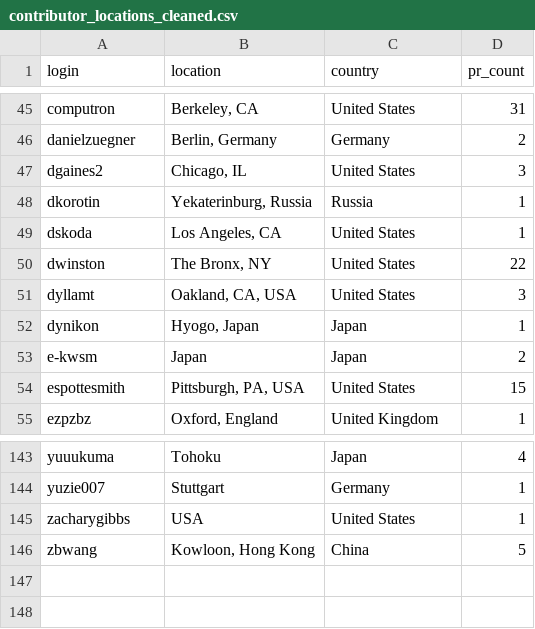
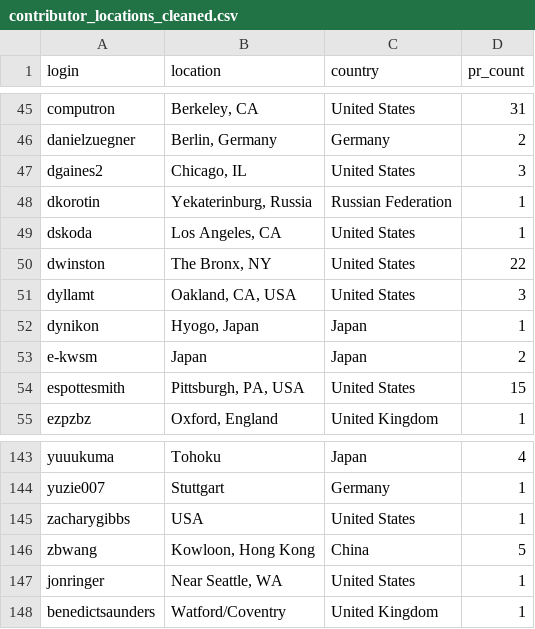
Before and after one commit to janosh/pymatgen-2-paper, a CSV file: figs/pr_contributors_worldmap/contributor_locations_cleaned.csv, drawn as a sheet; only a part is shown, gaps mark what is left out.

Commit message:
manually resolve country

```diff
--- a/figs/pr_contributors_worldmap/contributor_locations_cleaned.csv
+++ b/figs/pr_contributors_worldmap/contributor_locations_cleaned.csv
@@ -47,3 +47,3 @@ danielzuegner,"Berlin, Germany",Germany,2
 dgaines2,"Chicago, IL",United States,3
-dkorotin,"Yekaterinburg, Russia",Russia,1
+dkorotin,"Yekaterinburg, Russia",Russian Federation,1
 dskoda,"Los Angeles, CA",United States,1
@@ -146 +146,3 @@ zacharygibbs,USA,United States,1
 zbwang,"Kowloon, Hong Kong",China,5
+jonringer,"Near Seattle, WA",United States,1
+benedictsaunders,"Watford/Coventry",United Kingdom,1
```
Also changed, not shown: 1 other file.
